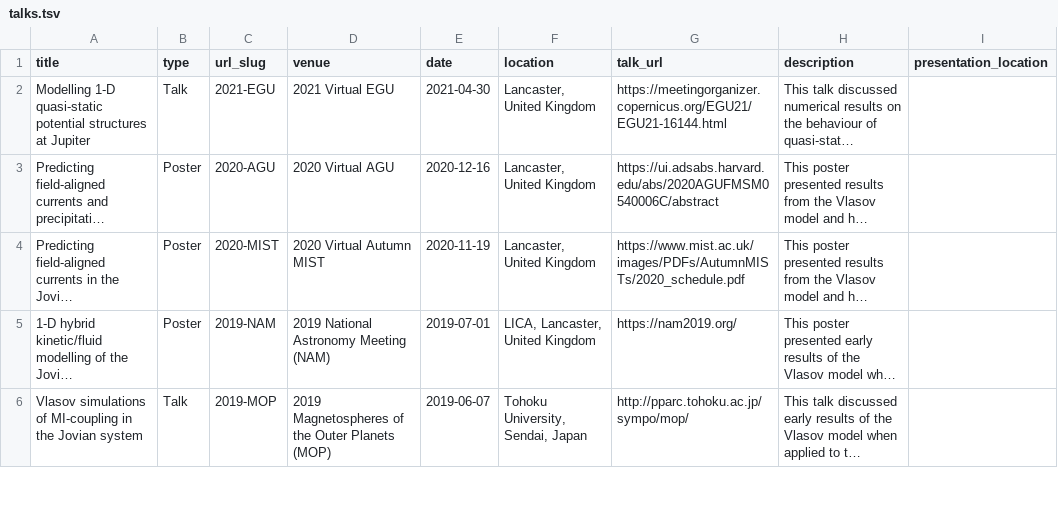
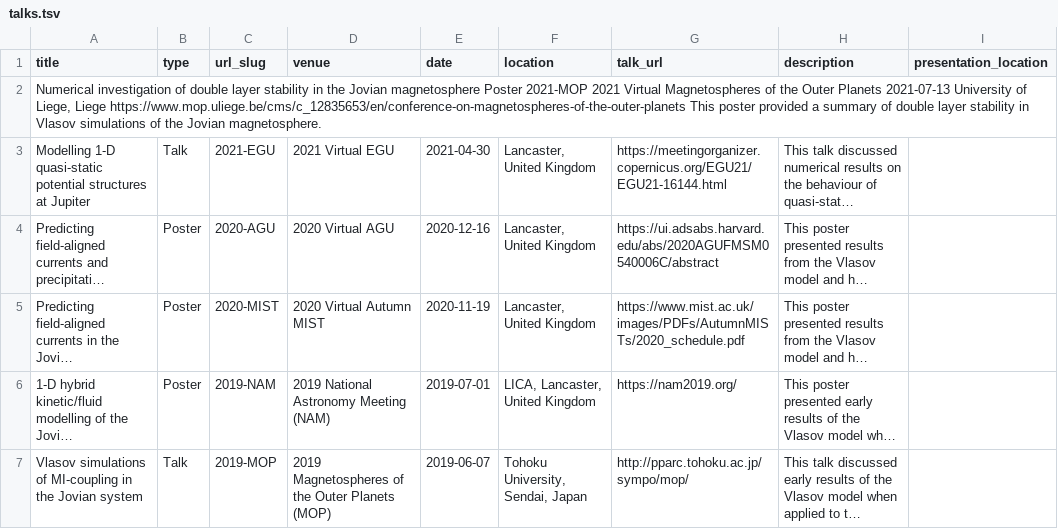
Before and after one commit to DConstable/dconstable.github.io, a TSV file: markdown_generator/talks.tsv, drawn as a sheet; only a part is shown; long unchanged cells end in …; the diff names each change by its address in the sheet, - before the commit and + after, or states it on an @@ line.

Commit message:
Update talks.tsv

```diff
--- a/markdown_generator/talks.tsv
+++ b/markdown_generator/talks.tsv
+row 2: Numerical investigation of double layer stability in the Jovian magnetosphere Poster 2021-MOP 2021 Virtual Magnetospheres of the Outer Planets 2021-07-13 University of Liege, Liege https://www.mop.uliege.be/cms/c_12835653/en/conference-on-magnetospheres-of-the-outer-planets This poster provided a summary of double layer stability in Vlasov simulations of the Jovian magnetosphere.
```
